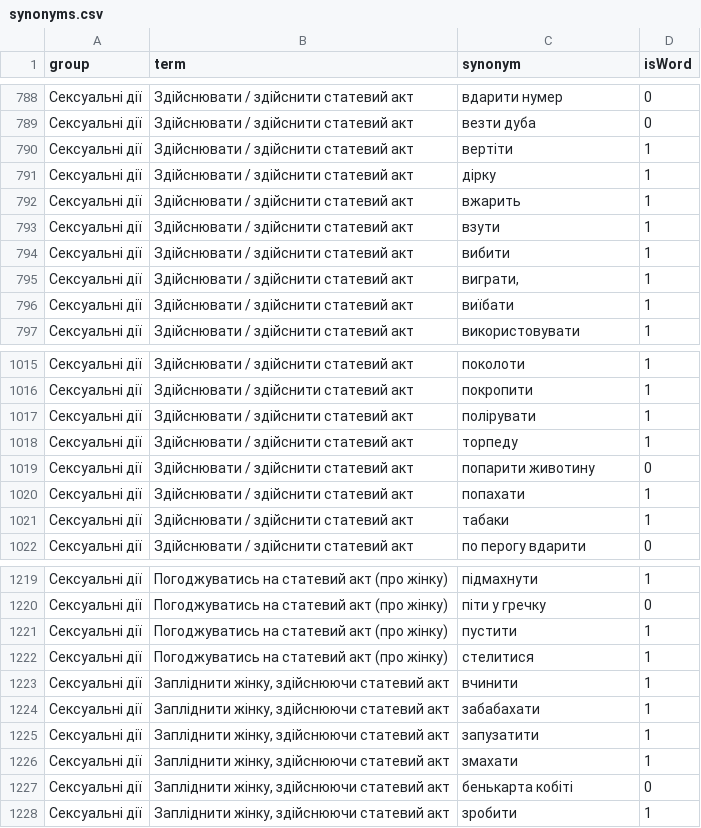
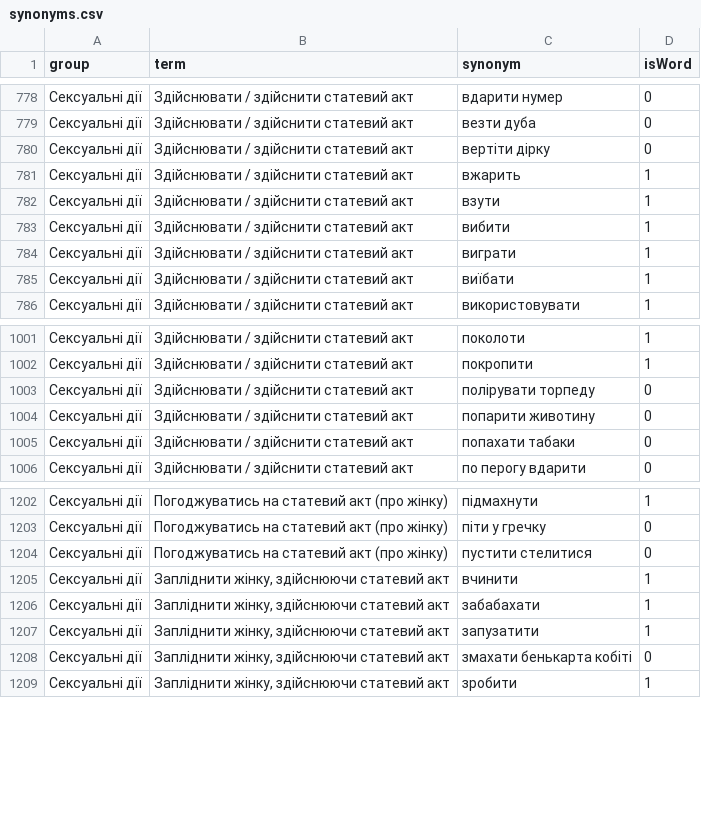
Before and after one commit to MurzikVasilyevich/ua-bez-tabu, a CSV file: synonyms.csv, drawn as a sheet; only a part is shown, gaps mark what is left out; the diff covers the shown part only.

```diff
--- a/synonyms.csv
+++ b/synonyms.csv
@@ -789,4 +779,3 @@ group,term,synonym,isWord
 Сексуальні дії,Здійснювати / здійснити статевий акт,везти дуба,0
-Сексуальні дії,Здійснювати / здійснити статевий акт,вертіти,1
-Сексуальні дії,Здійснювати / здійснити статевий акт,дірку,1
+Сексуальні дії,Здійснювати / здійснити статевий акт,вертіти дірку,0
 Сексуальні дії,Здійснювати / здійснити статевий акт,вжарить,1
@@ -794,3 +783,3 @@ group,term,synonym,isWord
 Сексуальні дії,Здійснювати / здійснити статевий акт,вибити,1
-Сексуальні дії,Здійснювати / здійснити статевий акт,"виграти,",1
+Сексуальні дії,Здійснювати / здійснити статевий акт,виграти,1
 Сексуальні дії,Здійснювати / здійснити статевий акт,виїбати,1
@@ -1016,7 +1002,5 @@ group,term,synonym,isWord
 Сексуальні дії,Здійснювати / здійснити статевий акт,покропити,1
-Сексуальні дії,Здійснювати / здійснити статевий акт,полірувати,1
-Сексуальні дії,Здійснювати / здійснити статевий акт,торпеду,1
+Сексуальні дії,Здійснювати / здійснити статевий акт,полірувати торпеду,0
 Сексуальні дії,Здійснювати / здійснити статевий акт,попарити животину,0
-Сексуальні дії,Здійснювати / здійснити статевий акт,попахати,1
-Сексуальні дії,Здійснювати / здійснити статевий акт,табаки,1
+Сексуальні дії,Здійснювати / здійснити статевий акт,попахати табаки,0
 Сексуальні дії,Здійснювати / здійснити статевий акт,по перогу вдарити,0
@@ -1220,4 +1203,3 @@ group,term,synonym,isWord
 Сексуальні дії,Погоджуватись на статевий акт (про жінку),піти у гречку,0
-Сексуальні дії,Погоджуватись на статевий акт (про жінку),пустити,1
-Сексуальні дії,Погоджуватись на статевий акт (про жінку),стелитися,1
+Сексуальні дії,Погоджуватись на статевий акт (про жінку),пустити стелитися,0
 Сексуальні дії,"Запліднити жінку, здійснюючи статевий акт",вчинити,1
@@ -1225,4 +1207,3 @@ group,term,synonym,isWord
 Сексуальні дії,"Запліднити жінку, здійснюючи статевий акт",запузатити,1
-Сексуальні дії,"Запліднити жінку, здійснюючи статевий акт",змахати,1
-Сексуальні дії,"Запліднити жінку, здійснюючи статевий акт",бенькарта кобіті,0
+Сексуальні дії,"Запліднити жінку, здійснюючи статевий акт",змахати бенькарта кобіті,0
 Сексуальні дії,"Запліднити жінку, здійснюючи статевий акт",зробити,1
```
Also changed, not shown: 1 added row, 20 removed rows and 31 edited cells elsewhere in this file.
